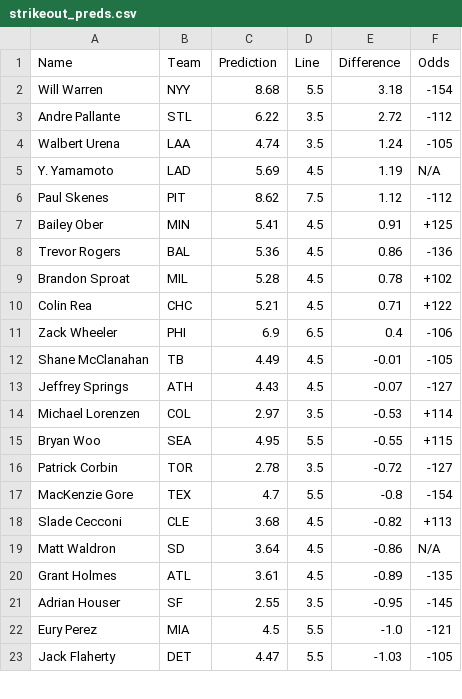
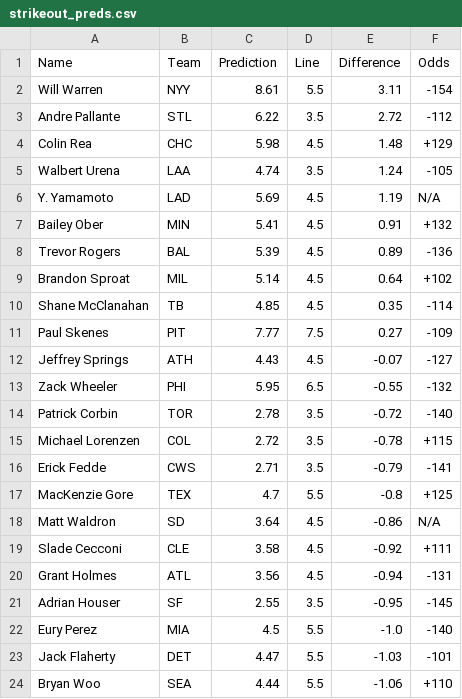
Before and after one commit to bena618/MLB_Models, a CSV file: Outputs/strikeout_preds.csv, drawn as a sheet; only a part is shown; the diff covers the shown part only.

Commit message:
Workflow updating Ks.png and strikeout_preds.csv

```diff
--- a/Outputs/strikeout_preds.csv
+++ b/Outputs/strikeout_preds.csv
@@ -1,23 +1,24 @@
 Name,Team,Prediction,Line,Difference,Odds
-Will Warren,NYY,8.68,5.5,3.18,-154
+Will Warren,NYY,8.61,5.5,3.11,-154
 Andre Pallante,STL,6.22,3.5,2.72,-112
+Colin Rea,CHC,5.98,4.5,1.48,+129
 Walbert Urena,LAA,4.74,3.5,1.24,-105
 Y. Yamamoto,LAD,5.69,4.5,1.19,N/A
-Paul Skenes,PIT,8.62,7.5,1.12,-112
-Bailey Ober,MIN,5.41,4.5,0.91,+125
-Trevor Rogers,BAL,5.36,4.5,0.86,-136
-Brandon Sproat,MIL,5.28,4.5,0.78,+102
-Colin Rea,CHC,5.21,4.5,0.71,+122
-Zack Wheeler,PHI,6.9,6.5,0.4,-106
-Shane McClanahan,TB,4.49,4.5,-0.01,-105
+Bailey Ober,MIN,5.41,4.5,0.91,+132
+Trevor Rogers,BAL,5.39,4.5,0.89,-136
+Brandon Sproat,MIL,5.14,4.5,0.64,+102
+Shane McClanahan,TB,4.85,4.5,0.35,-114
+Paul Skenes,PIT,7.77,7.5,0.27,-109
 Jeffrey Springs,ATH,4.43,4.5,-0.07,-127
-Michael Lorenzen,COL,2.97,3.5,-0.53,+114
-Bryan Woo,SEA,4.95,5.5,-0.55,+115
-Patrick Corbin,TOR,2.78,3.5,-0.72,-127
-MacKenzie Gore,TEX,4.7,5.5,-0.8,-154
-Slade Cecconi,CLE,3.68,4.5,-0.82,+113
+Zack Wheeler,PHI,5.95,6.5,-0.55,-132
+Patrick Corbin,TOR,2.78,3.5,-0.72,-140
+Michael Lorenzen,COL,2.72,3.5,-0.78,+115
+Erick Fedde,CWS,2.71,3.5,-0.79,-141
+MacKenzie Gore,TEX,4.7,5.5,-0.8,+125
 Matt Waldron,SD,3.64,4.5,-0.86,N/A
-Grant Holmes,ATL,3.61,4.5,-0.89,-135
+Slade Cecconi,CLE,3.58,4.5,-0.92,+111
+Grant Holmes,ATL,3.56,4.5,-0.94,-131
 Adrian Houser,SF,2.55,3.5,-0.95,-145
-Eury Perez,MIA,4.5,5.5,-1.0,-121
-Jack Flaherty,DET,4.47,5.5,-1.03,-105
+Eury Perez,MIA,4.5,5.5,-1.0,-140
+Jack Flaherty,DET,4.47,5.5,-1.03,-101
+Bryan Woo,SEA,4.44,5.5,-1.06,+110
```
Also changed, not shown: 1 added row, 1 removed row and 6 edited cells elsewhere in this file, 1 other file.
